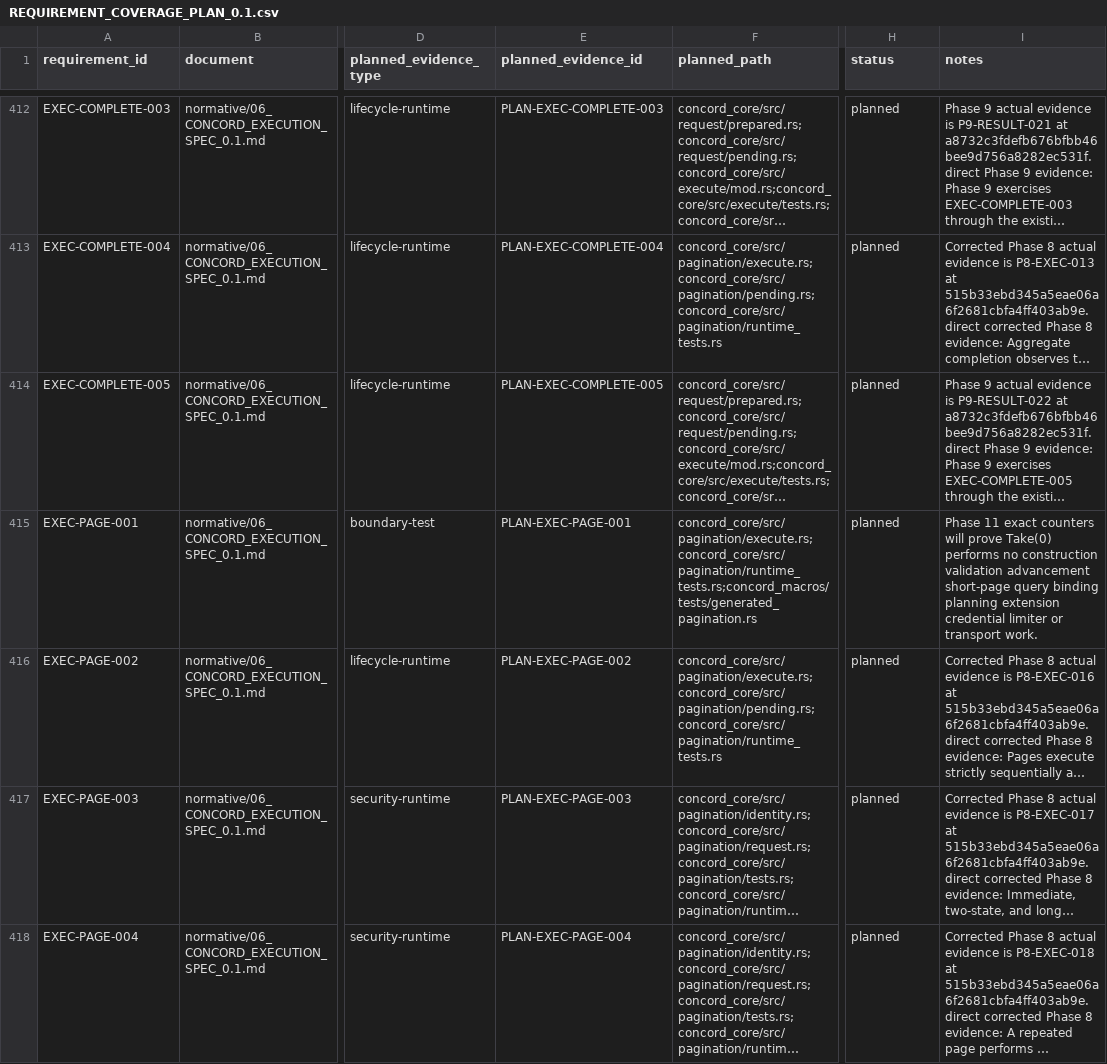
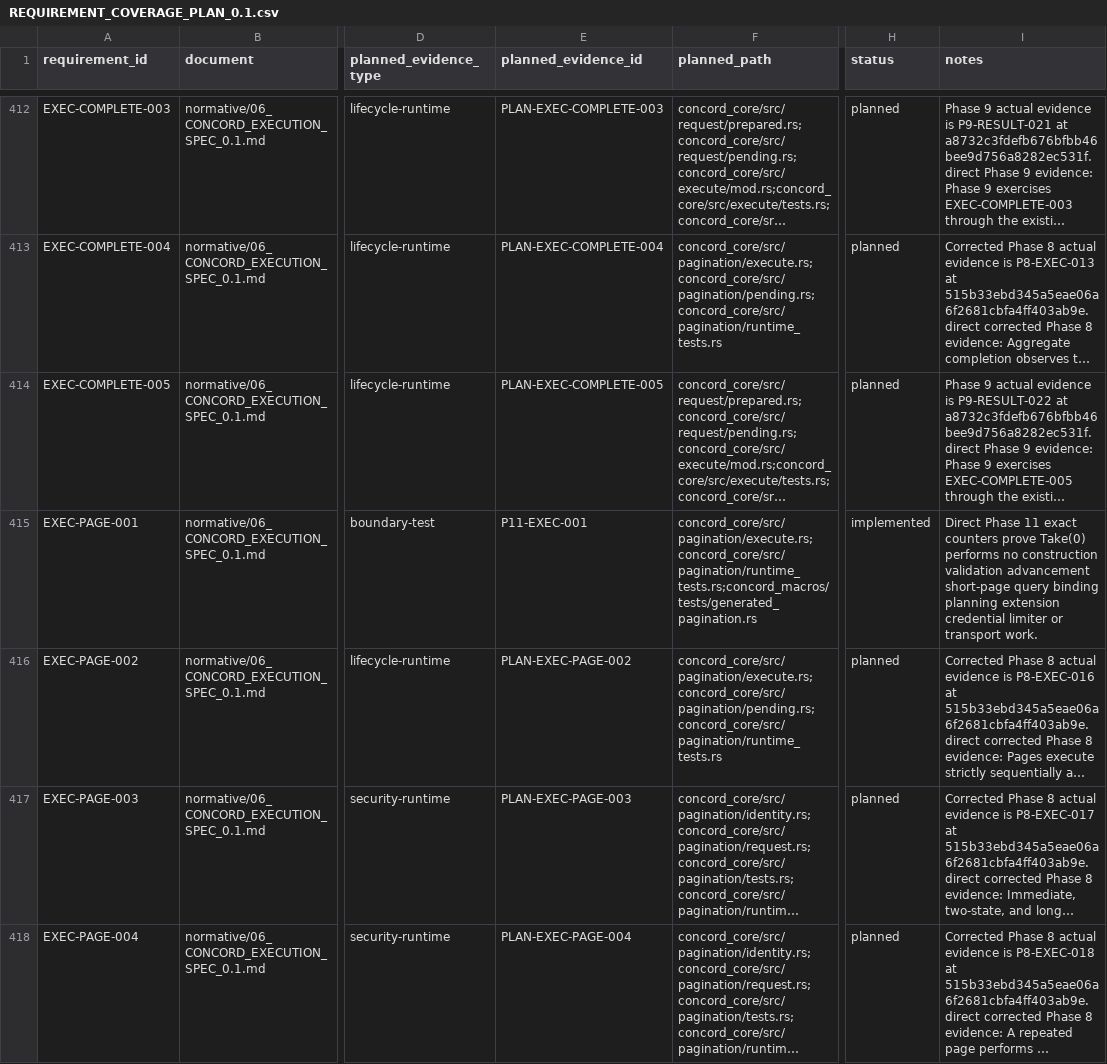
Before and after one commit to gqsnt/concord_api, a CSV file: docs/conformance/REQUIREMENT_COVERAGE_PLAN_0.1.csv, drawn as a sheet; only a part is shown, gaps mark what is left out; long unchanged cells end in …; the diff covers the shown part only; the diff names each change by its address in the sheet, - before the commit and + after, or states it on an @@ line.

Commit message:
docs: record phase 11 evidence

```diff
--- a/docs/conformance/REQUIREMENT_COVERAGE_PLAN_0.1.csv
+++ b/docs/conformance/REQUIREMENT_COVERAGE_PLAN_0.1.csv
-E415 (planned_evidence_id): PLAN-EXEC-PAGE-001
+E415 (planned_evidence_id): P11-EXEC-001
-H415 (status): planned
+H415 (status): implemented
-I415 (notes): Phase 11 exact counters will prove Take(0)…
+I415 (notes): Direct Phase 11 exact counters prove Take(0)…
```
Also changed, not shown: 63 edited cells elsewhere in this file, 7 other files.
